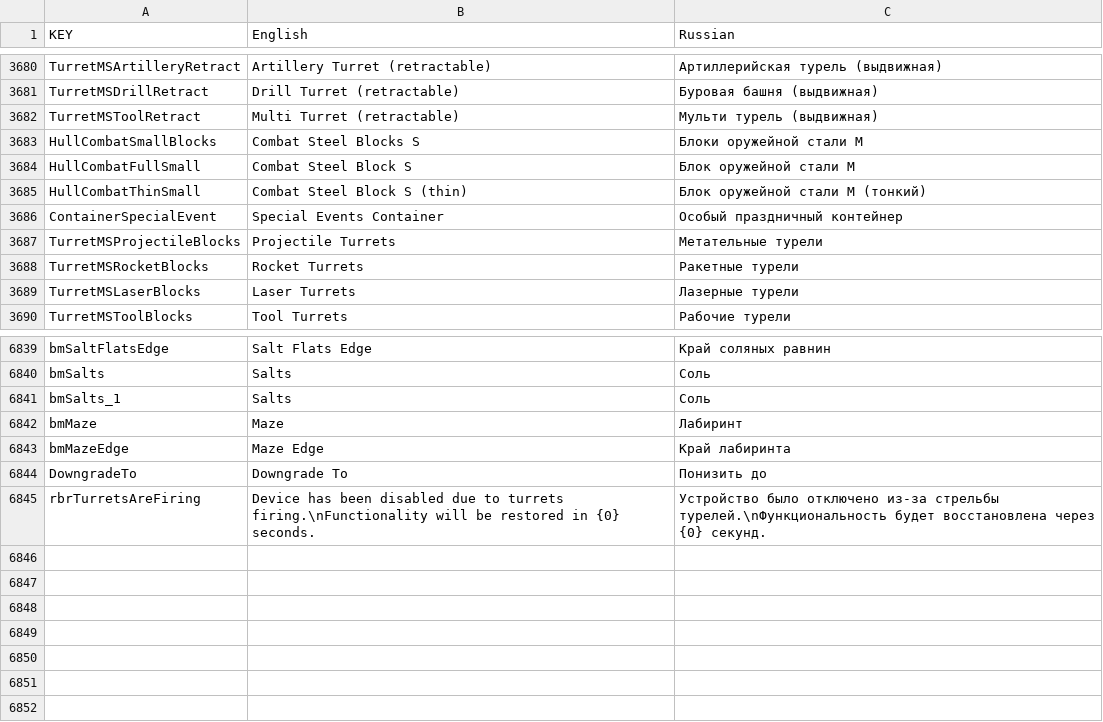
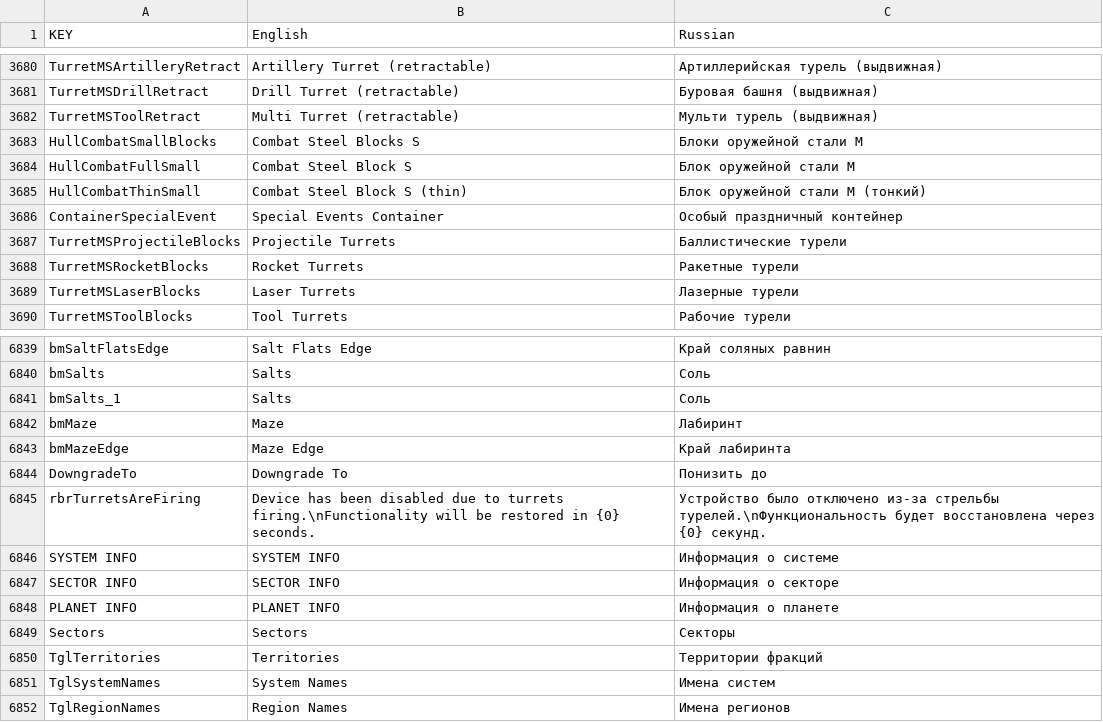
Before and after one commit to SnakeSel/Empyrion-ru, a CSV file: Empyrion - Galactic Survival/Content/Extras/Localization.csv, drawn as a sheet; only a part is shown, gaps mark what is left out.

```diff
--- a/Empyrion - Galactic Survival/Content/Extras/Localization.csv
+++ b/Empyrion - Galactic Survival/Content/Extras/Localization.csv
@@ -3686,3 +3686,3 @@ HullCombatThinSmall,Combat Steel Block S (thin),Блок оружейной ст
 ContainerSpecialEvent,Special Events Container,Особый праздничный контейнер
-TurretMSProjectileBlocks,Projectile Turrets,Метательные турели
+TurretMSProjectileBlocks,Projectile Turrets,Баллистические турели
 TurretMSRocketBlocks,Rocket Turrets,Ракетные турели
@@ -6845 +6845,8 @@ DowngradeTo,Downgrade To,Понизить до
 rbrTurretsAreFiring,Device has been disabled due to turrets firing.\nFunctionality will be restored in {0} seconds.,Устройство было отключено из-за стрельбы турелей.\nФункциональность будет восстановлена через {0} секунд.
+SYSTEM INFO,SYSTEM INFO,Информация о системе
+SECTOR INFO,SECTOR INFO,Информация о секторе
+PLANET INFO,PLANET INFO,Информация о планете
+Sectors,Sectors,Секторы
+TglTerritories,Territories,Территории фракций
+TglSystemNames,System Names,Имена систем
+TglRegionNames,Region Names,Имена регионов
```
Also changed, not shown: 1 other file.
